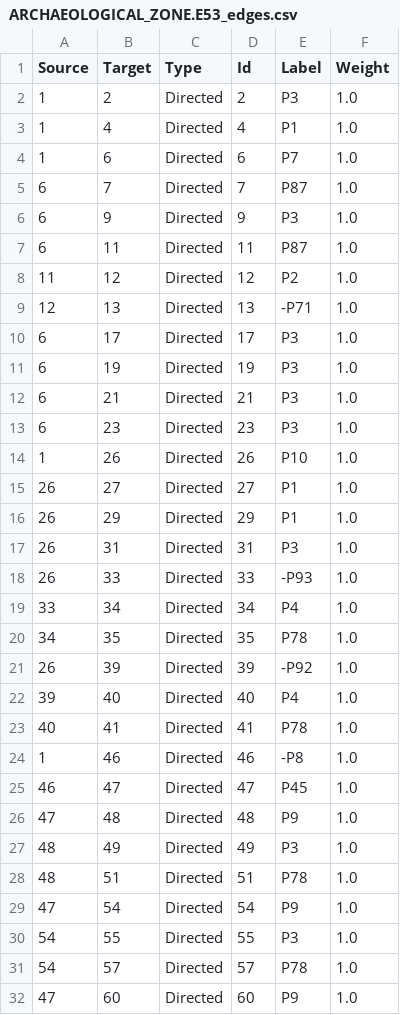
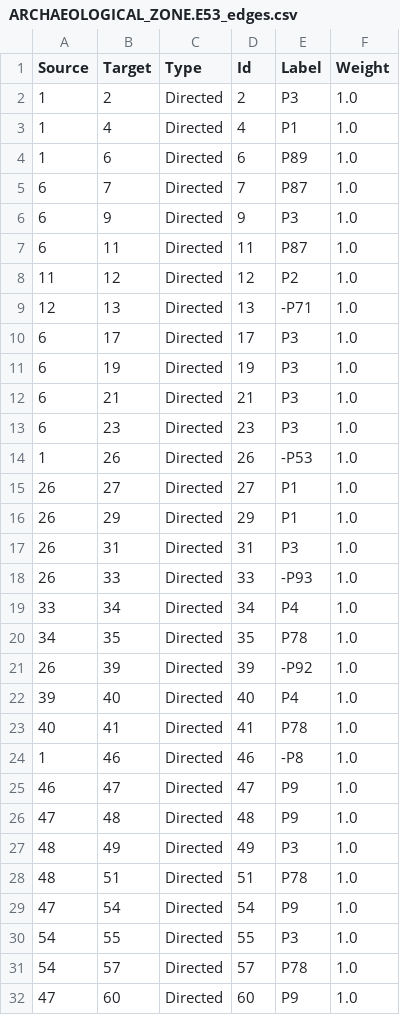
Before and after one commit to legiongis/afrh, a CSV file: afrh/source_data/resource_graphs/ARCHAEOLOGICAL_ZONE.E53_edges.csv, drawn as a sheet; only a part is shown.

```diff
--- a/afrh/source_data/resource_graphs/ARCHAEOLOGICAL_ZONE.E53_edges.csv
+++ b/afrh/source_data/resource_graphs/ARCHAEOLOGICAL_ZONE.E53_edges.csv
@@ -3,3 +3,3 @@ Source,Target,Type,Id,Label,Weight
 1,4,Directed,4,P1,1.0
-1,6,Directed,6,P7,1.0
+1,6,Directed,6,P89,1.0
 6,7,Directed,7,P87,1.0
@@ -13,3 +13,3 @@ Source,Target,Type,Id,Label,Weight
 6,23,Directed,23,P3,1.0
-1,26,Directed,26,P10,1.0
+1,26,Directed,26,-P53,1.0
 26,27,Directed,27,P1,1.0
@@ -24,3 +24,3 @@ Source,Target,Type,Id,Label,Weight
 1,46,Directed,46,-P8,1.0
-46,47,Directed,47,P45,1.0
+46,47,Directed,47,P9,1.0
 47,48,Directed,48,P9,1.0
```
Also changed, not shown: afrh/source_data/resource_graphs/ARCHAEOLOGICAL_ZONE.E53_nodes.csv, afrh/source_data/resource_graphs/CHARACTER_AREA.E53_nodes.csv, 3 other files.
